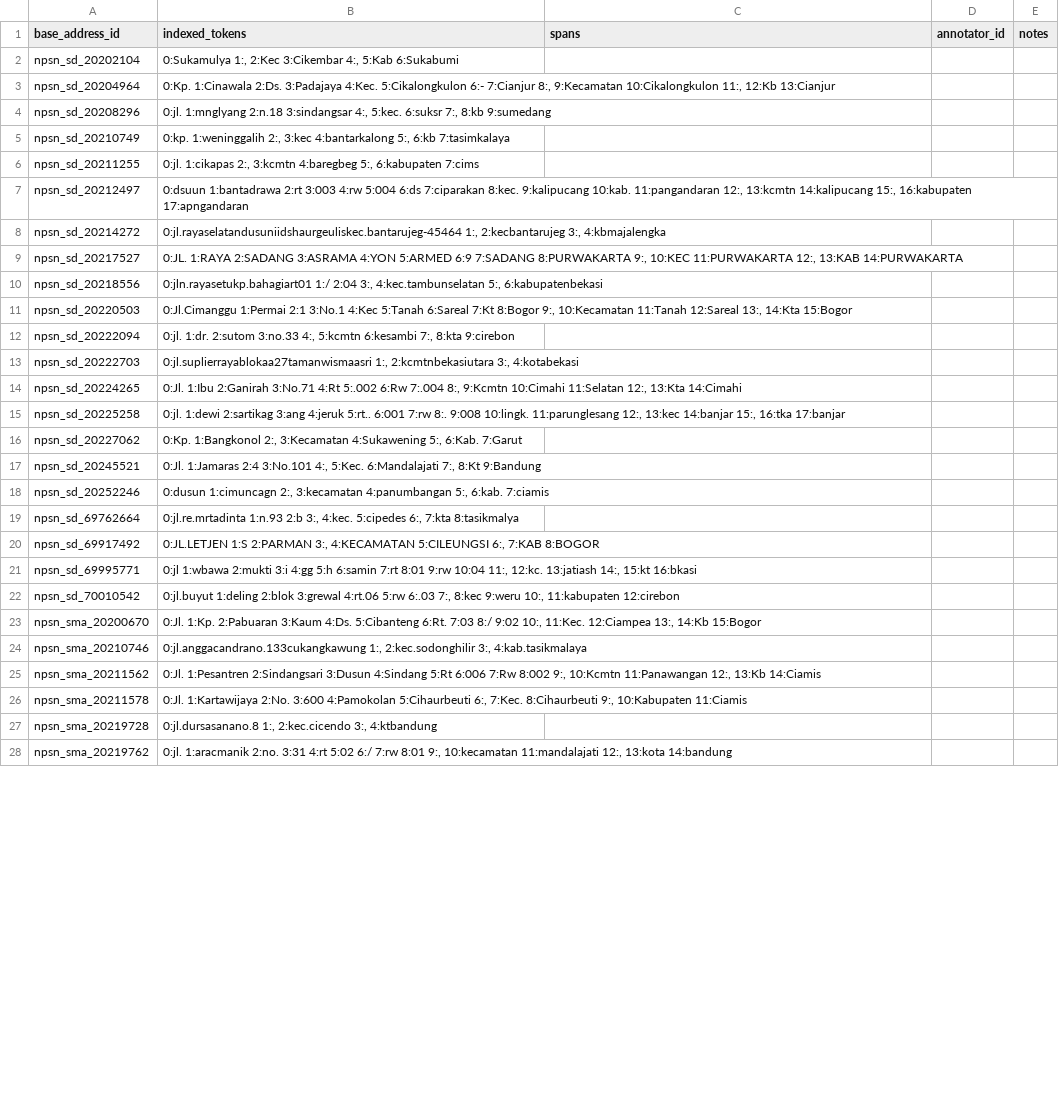
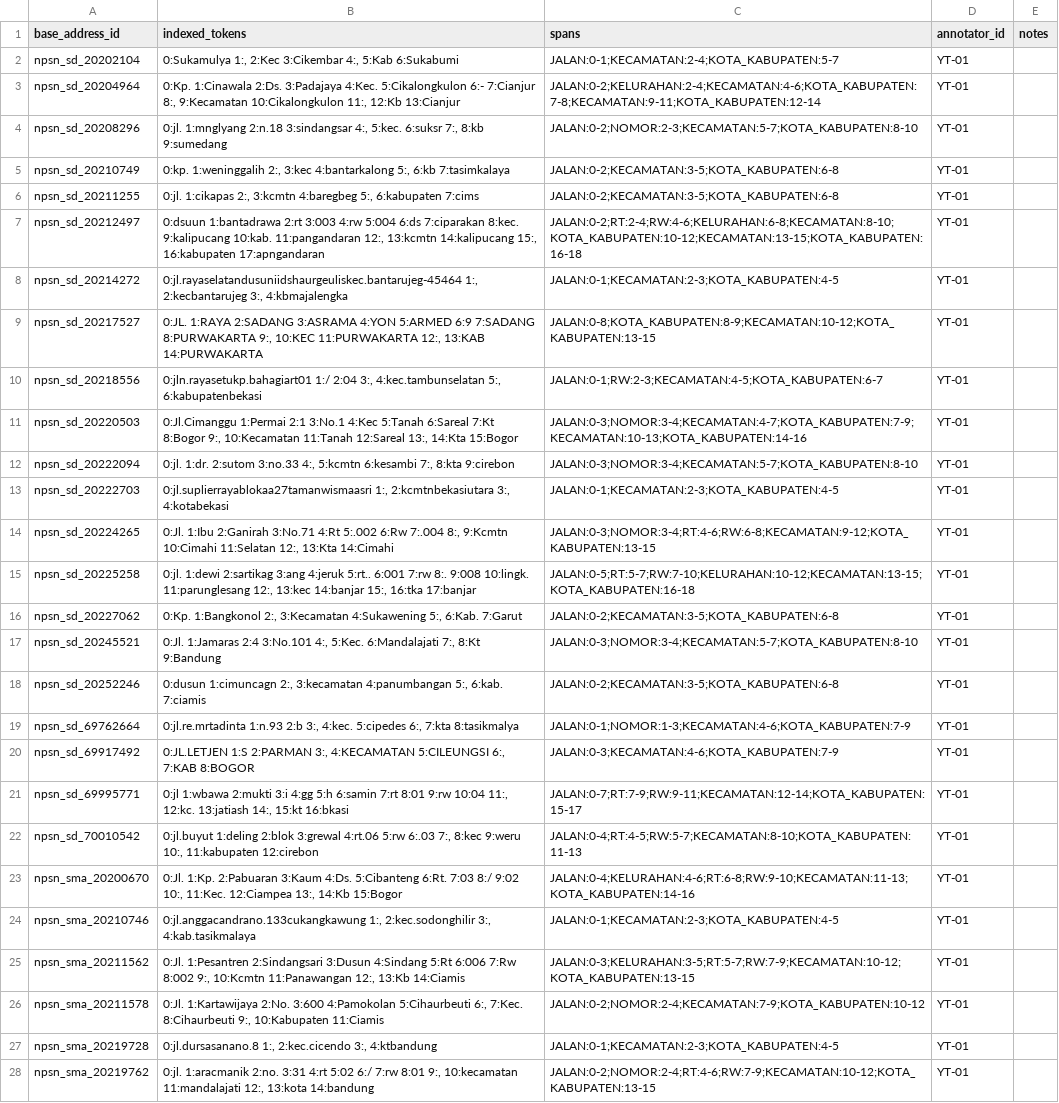
Before and after one commit to yongkytristan/ALAMATIN, a CSV file: data/interim/school-address-benchmark/double-annotation-worksheet.csv, drawn as a sheet; only a part is shown; the diff covers the shown part only; the diff names each change by its address in the sheet, - before the commit and + after, or states it on an @@ line.

Commit message:
feat: complete ALM-013 double annotation, adjudication, and gold assembly
The 50-example double-annotation worksheet has been independently
filled in by a human reviewer and scored against the automated
candidate pass: F1 agreement 0.79 (163 TP / 32 FP / 53 FN), 29/50
examples had at least one disagreement. All 85 disagreements were
adjudicated in favor of the human's labels after verifying the pattern
against known structured data -- the automated pass's regex gaps
(missing-comma segmentation, unusual RT/RW/NOMOR spacing, redundant
bare admin-name repeats, and same-name kecamatan/kabupaten ties)
account for every case. Documents the redundant-bare-repeat rule in
docs/label_schema.md.

Fixes a real bug in assemble_gold_labels.py found while applying the
adjudication log: an "O" decision sourced from an automated pass's
coarser span was blowing away the human's correct finer-grained
sub-spans that fell inside it, since the label array already starts
from the human's own independent judgment and never needs a
destructive O-wipe.

Final result: data/interim/school-address-benchmark/gold-labels.json,
200/200 valid BIO sequences (50 double_annotated_adjudicated,
150 automated_accepted).

```diff
--- a/data/interim/school-address-benchmark/double-annotation-worksheet.csv
+++ b/data/interim/school-address-benchmark/double-annotation-worksheet.csv
-C2 (spans): (empty)
+C2 (spans): JALAN:0-1;KECAMATAN:2-4;KOTA_KABUPATEN:5-7
-D2:D28 (annotator_id): (empty)
+D2:D28 (annotator_id): YT-01
-C3 (spans): (empty)
+C3 (spans): JALAN:0-2;KELURAHAN:2-4;KECAMATAN:4-6;KOTA_KABUPATEN:7-8;KECAMATAN:9-11;KOTA_KABUPATEN:12-14
-C4 (spans): (empty)
+C4 (spans): JALAN:0-2;NOMOR:2-3;KECAMATAN:5-7;KOTA_KABUPATEN:8-10
-C5:C6 (spans): (empty)
+C5:C6 (spans): JALAN:0-2;KECAMATAN:3-5;KOTA_KABUPATEN:6-8
-C7 (spans): (empty)
+C7 (spans): JALAN:0-2;RT:2-4;RW:4-6;KELURAHAN:6-8;KECAMATAN:8-10;KOTA_KABUPATEN:10-12;KECAMATAN:13-15;KOTA_KABUPATEN:16-18
-C8 (spans): (empty)
+C8 (spans): JALAN:0-1;KECAMATAN:2-3;KOTA_KABUPATEN:4-5
-C9 (spans): (empty)
+C9 (spans): JALAN:0-8;KOTA_KABUPATEN:8-9;KECAMATAN:10-12;KOTA_KABUPATEN:13-15
-C10 (spans): (empty)
+C10 (spans): JALAN:0-1;RW:2-3;KECAMATAN:4-5;KOTA_KABUPATEN:6-7
-C11 (spans): (empty)
+C11 (spans): JALAN:0-3;NOMOR:3-4;KECAMATAN:4-7;KOTA_KABUPATEN:7-9;KECAMATAN:10-13;KOTA_KABUPATEN:14-16
-C12 (spans): (empty)
+C12 (spans): JALAN:0-3;NOMOR:3-4;KECAMATAN:5-7;KOTA_KABUPATEN:8-10
-C13 (spans): (empty)
+C13 (spans): JALAN:0-1;KECAMATAN:2-3;KOTA_KABUPATEN:4-5
-C14 (spans): (empty)
+C14 (spans): JALAN:0-3;NOMOR:3-4;RT:4-6;RW:6-8;KECAMATAN:9-12;KOTA_KABUPATEN:13-15
-C15 (spans): (empty)
+C15 (spans): JALAN:0-5;RT:5-7;RW:7-10;KELURAHAN:10-12;KECAMATAN:13-15;KOTA_KABUPATEN:16-18
-C16 (spans): (empty)
+C16 (spans): JALAN:0-2;KECAMATAN:3-5;KOTA_KABUPATEN:6-8
-C17 (spans): (empty)
+C17 (spans): JALAN:0-3;NOMOR:3-4;KECAMATAN:5-7;KOTA_KABUPATEN:8-10
-C18 (spans): (empty)
+C18 (spans): JALAN:0-2;KECAMATAN:3-5;KOTA_KABUPATEN:6-8
-C19 (spans): (empty)
+C19 (spans): JALAN:0-1;NOMOR:1-3;KECAMATAN:4-6;KOTA_KABUPATEN:7-9
-C20 (spans): (empty)
+C20 (spans): JALAN:0-3;KECAMATAN:4-6;KOTA_KABUPATEN:7-9
-C21 (spans): (empty)
+C21 (spans): JALAN:0-7;RT:7-9;RW:9-11;KECAMATAN:12-14;KOTA_KABUPATEN:15-17
-C22 (spans): (empty)
+C22 (spans): JALAN:0-4;RT:4-5;RW:5-7;KECAMATAN:8-10;KOTA_KABUPATEN:11-13
-C23 (spans): (empty)
+C23 (spans): JALAN:0-4;KELURAHAN:4-6;RT:6-8;RW:9-10;KECAMATAN:11-13;KOTA_KABUPATEN:14-16
-C24 (spans): (empty)
+C24 (spans): JALAN:0-1;KECAMATAN:2-3;KOTA_KABUPATEN:4-5
-C25 (spans): (empty)
+C25 (spans): JALAN:0-3;KELURAHAN:3-5;RT:5-7;RW:7-9;KECAMATAN:10-12;KOTA_KABUPATEN:13-15
-C26 (spans): (empty)
+C26 (spans): JALAN:0-2;NOMOR:2-4;KECAMATAN:7-9;KOTA_KABUPATEN:10-12
-C27 (spans): (empty)
+C27 (spans): JALAN:0-1;KECAMATAN:2-3;KOTA_KABUPATEN:4-5
-C28 (spans): (empty)
+C28 (spans): JALAN:0-2;NOMOR:2-4;RT:4-6;RW:7-9;KECAMATAN:10-12;KOTA_KABUPATEN:13-15
```
Also changed, not shown: 46 edited cells elsewhere in this file, 10 other files.
